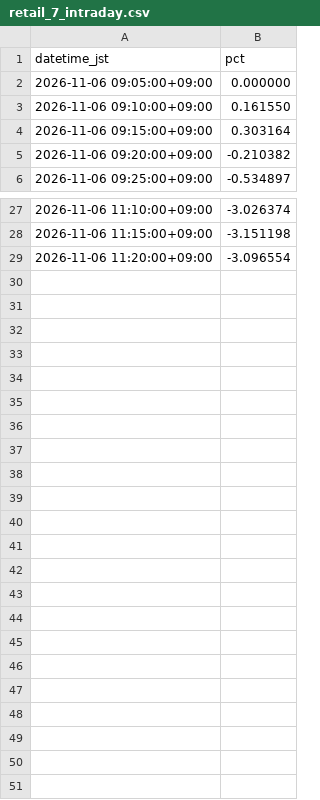
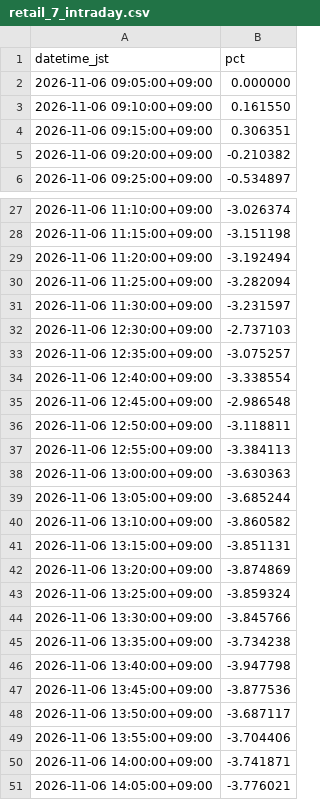
Before and after one commit to SakuraIndex/RETAIL-7, a CSV file: docs/outputs/retail_7_intraday.csv, drawn as a sheet; only a part is shown, gaps mark what is left out.

```diff
--- a/docs/outputs/retail_7_intraday.csv
+++ b/docs/outputs/retail_7_intraday.csv
@@ -3,3 +3,3 @@ datetime_jst,pct
 2026-11-06 09:10:00+09:00,0.161550
-2026-11-06 09:15:00+09:00,0.303164
+2026-11-06 09:15:00+09:00,0.306351
 2026-11-06 09:20:00+09:00,-0.210382
@@ -28,2 +28,24 @@ datetime_jst,pct
 2026-11-06 11:15:00+09:00,-3.151198
-2026-11-06 11:20:00+09:00,-3.096554
+2026-11-06 11:20:00+09:00,-3.192494
+2026-11-06 11:25:00+09:00,-3.282094
+2026-11-06 11:30:00+09:00,-3.231597
+2026-11-06 12:30:00+09:00,-2.737103
+2026-11-06 12:35:00+09:00,-3.075257
+2026-11-06 12:40:00+09:00,-3.338554
+2026-11-06 12:45:00+09:00,-2.986548
+2026-11-06 12:50:00+09:00,-3.118811
+2026-11-06 12:55:00+09:00,-3.384113
+2026-11-06 13:00:00+09:00,-3.630363
+2026-11-06 13:05:00+09:00,-3.685244
+2026-11-06 13:10:00+09:00,-3.860582
+2026-11-06 13:15:00+09:00,-3.851131
+2026-11-06 13:20:00+09:00,-3.874869
+2026-11-06 13:25:00+09:00,-3.859324
+2026-11-06 13:30:00+09:00,-3.845766
+2026-11-06 13:35:00+09:00,-3.734238
+2026-11-06 13:40:00+09:00,-3.947798
+2026-11-06 13:45:00+09:00,-3.877536
+2026-11-06 13:50:00+09:00,-3.687117
+2026-11-06 13:55:00+09:00,-3.704406
+2026-11-06 14:00:00+09:00,-3.741871
+2026-11-06 14:05:00+09:00,-3.776021
```
Also changed, not shown: 5 other files.
